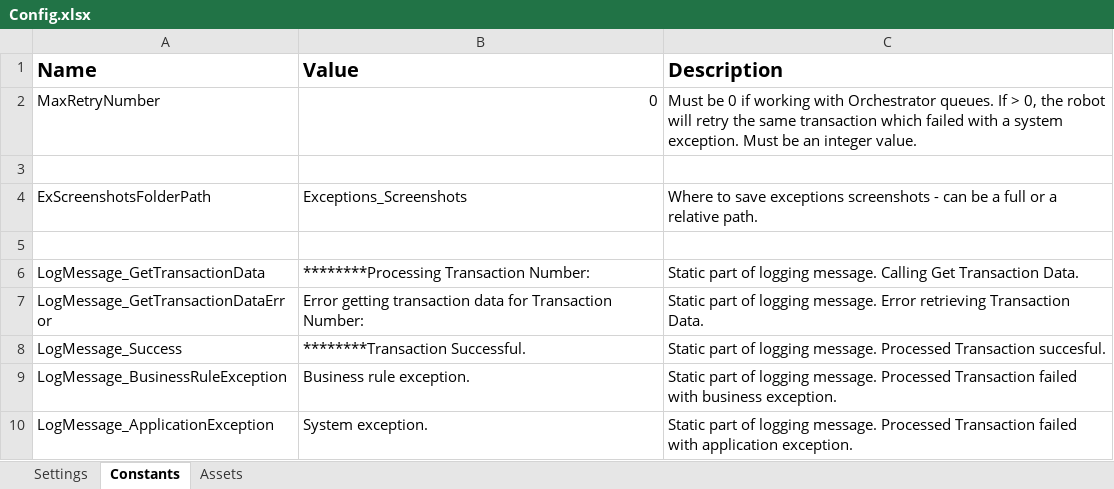
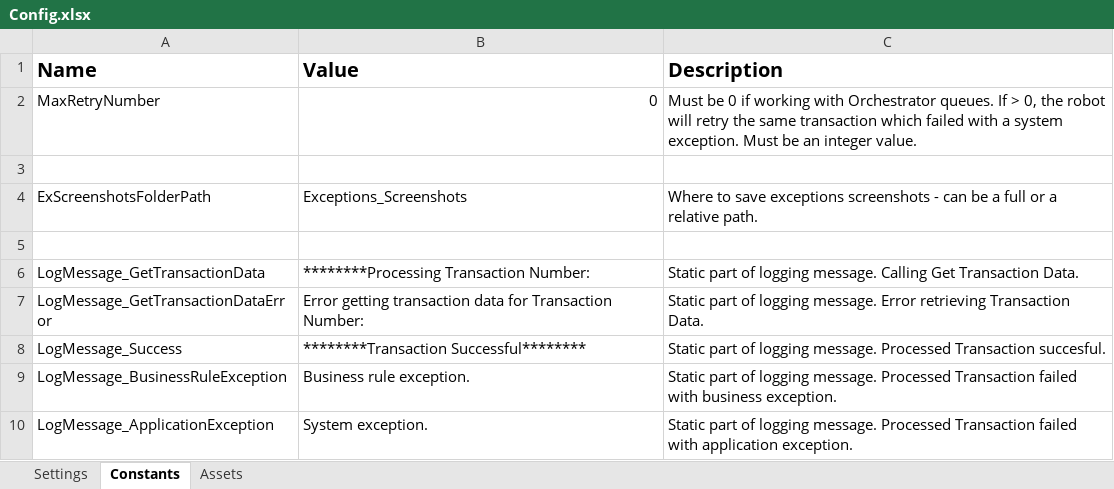
Before and after one commit to ACNChevron/UiPath_TestAutomation_GenericAsset, an Excel workbook: TestAutomation_GenericAsset/TestAutomation_GenericAsset_Performer/Data/Config.xlsx, sheet Constants, drawn as a sheet; values as stored, in another font and other column widths than the file's, no borders; the diff names each change by its address in the sheet, - before the commit and + after, or states it on an @@ line.

```diff
--- a/TestAutomation_GenericAsset/TestAutomation_GenericAsset_Performer/Data/Config.xlsx (sheet Constants)
+++ b/TestAutomation_GenericAsset/TestAutomation_GenericAsset_Performer/Data/Config.xlsx (sheet Constants)
-B8 (Value): ********Transaction Successful.
+B8 (Value): ********Transaction Successful********
```
Also changed, not shown: sheet Assets, 31 other files.
